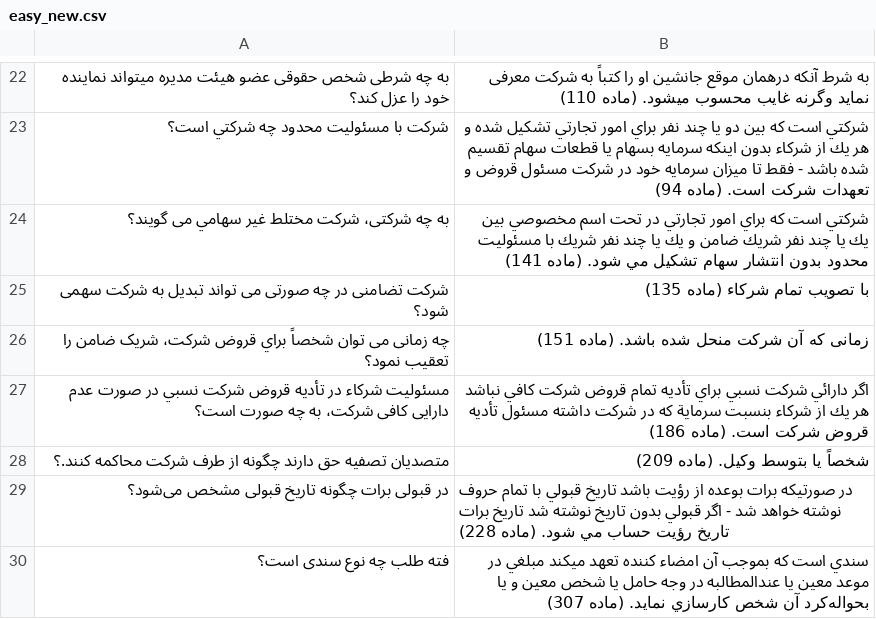
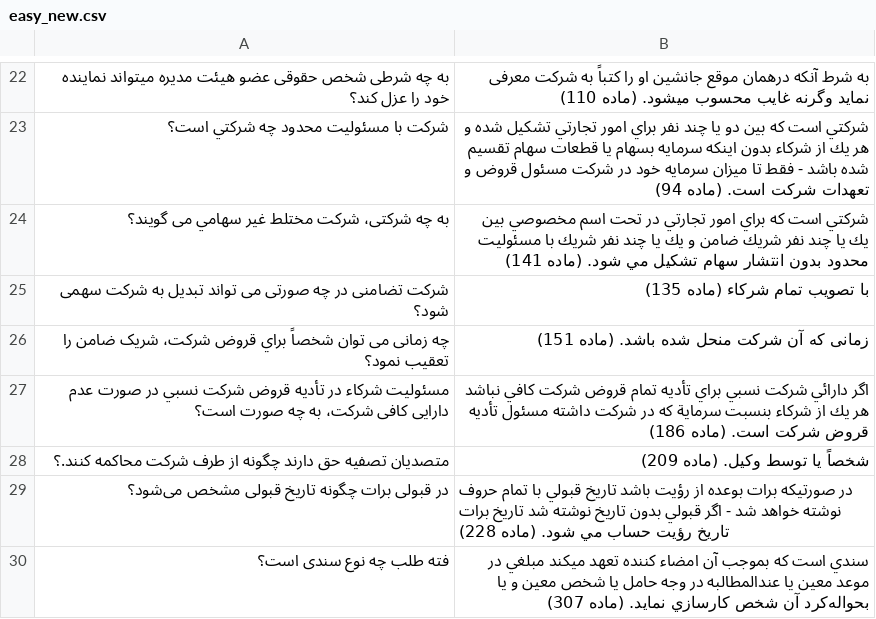
Before and after one commit to NLP-Final-Projects/IRI_LAW, a CSV file: evaluation/business_law/easy_new.csv, drawn as a sheet; only a part is shown, gaps mark what is left out.

Commit message:
Update easy_new.csv

```diff
--- a/evaluation/business_law/easy_new.csv
+++ b/evaluation/business_law/easy_new.csv
@@ -27,3 +27,3 @@
 "مسئولیت شرکاء در تأديه قروض شركت نسبي در صورت عدم دارایی کافی شرکت، به چه صورت است؟",اگر دارائي شركت نسبي براي تأديه تمام قروض شركت كافي نباشد هر يك از شركاء بنسبت سرماية كه در شركت داشته مسئول تأديه ‌قروض شركت است. (ماده 186)
-متصديان تصفيه حق دارند چگونه از طرف شركت محاكمه كنند.؟,"شخصاً يا بتوسط وكيل. (ماده 209)"
+متصديان تصفيه حق دارند چگونه از طرف شركت محاكمه كنند.؟,"شخصاً يا توسط وكيل. (ماده 209)"
 در قبولی برات چگونه تاریخ قبولی مشخص می‌شود؟,‌در صورتيكه برات بوعده از رؤيت باشد تاريخ قبولي با تمام حروف نوشته خواهد شد - اگر قبولي بدون تاريخ نوشته شد تاريخ برات تاريخ رؤيت ‌حساب مي شود. (ماده 228)
```
